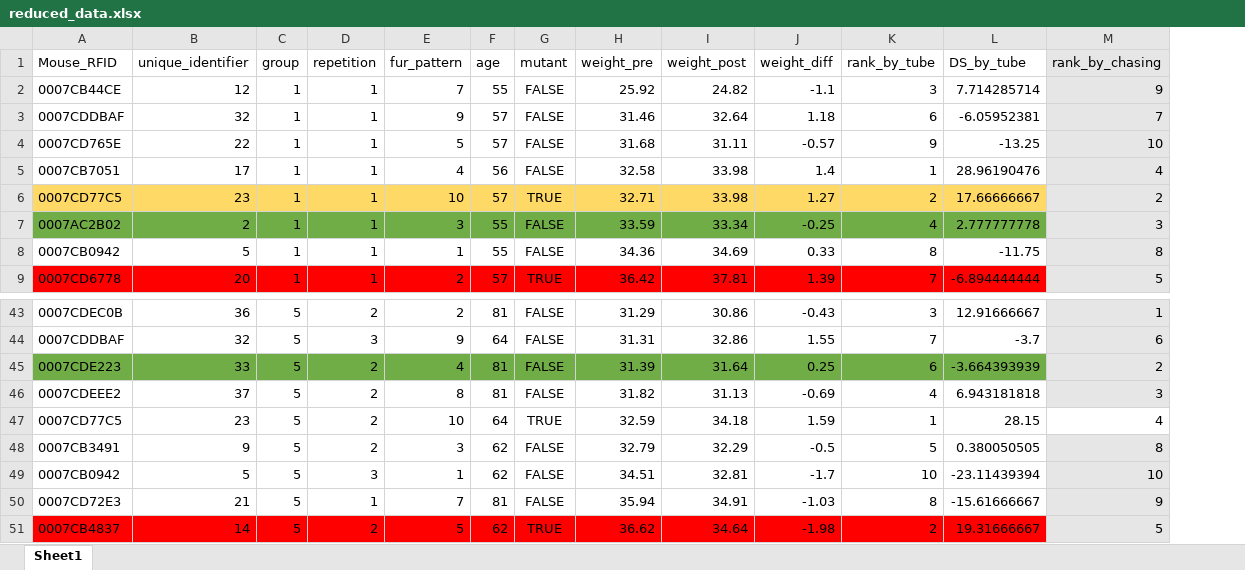
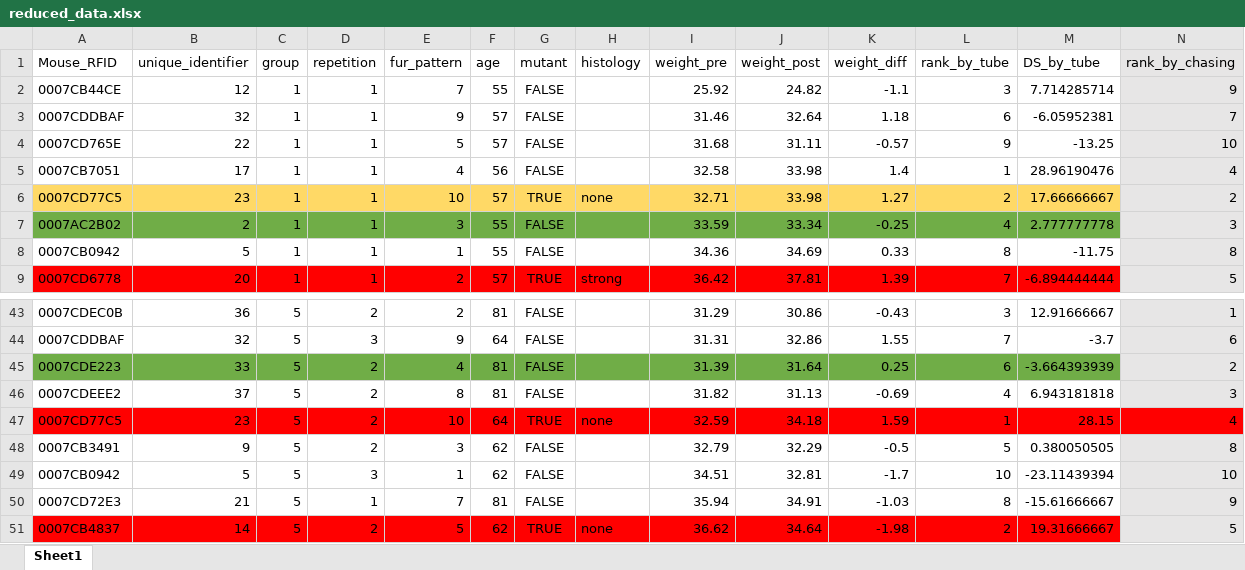
Before and after one commit to KelschLAB/NoSeMaze-stableRichClubs, an Excel workbook: data/reduced_data.xlsx, sheet Sheet1, drawn as a sheet; only a part is shown, gaps mark what is left out; values as stored, in another font and other column widths than the file's, no borders; charts and pictures not drawn; addresses are those after the commit; the diff covers the shown part only; the diff names each change by its address in the sheet, - before the commit and + after, or states it on an @@ line.

```diff
--- a/data/reduced_data.xlsx (sheet Sheet1)
+++ b/data/reduced_data.xlsx (sheet Sheet1)
+column H (histology), rows 6-9: none |  |  | strong; rows 47-51: none |  |  |  | none
-A47:G47 fill: none
+A47:G47 fill: #FF0000
-I47:N47 fill: none
+I47:N47 fill: #FF0000
```
Also changed, not shown: cell formats elsewhere in this sheet, charts or pictures, 5 other files.
